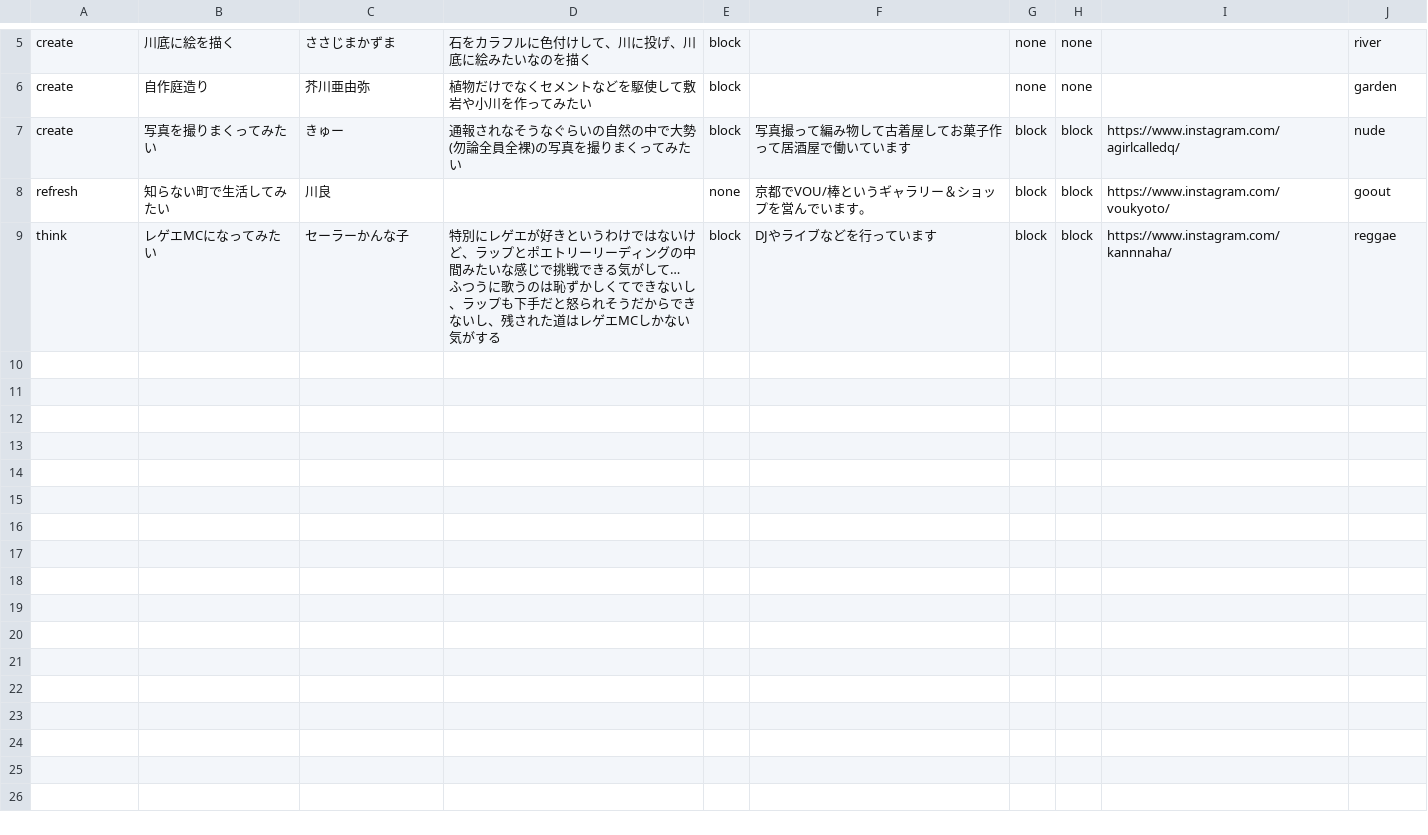
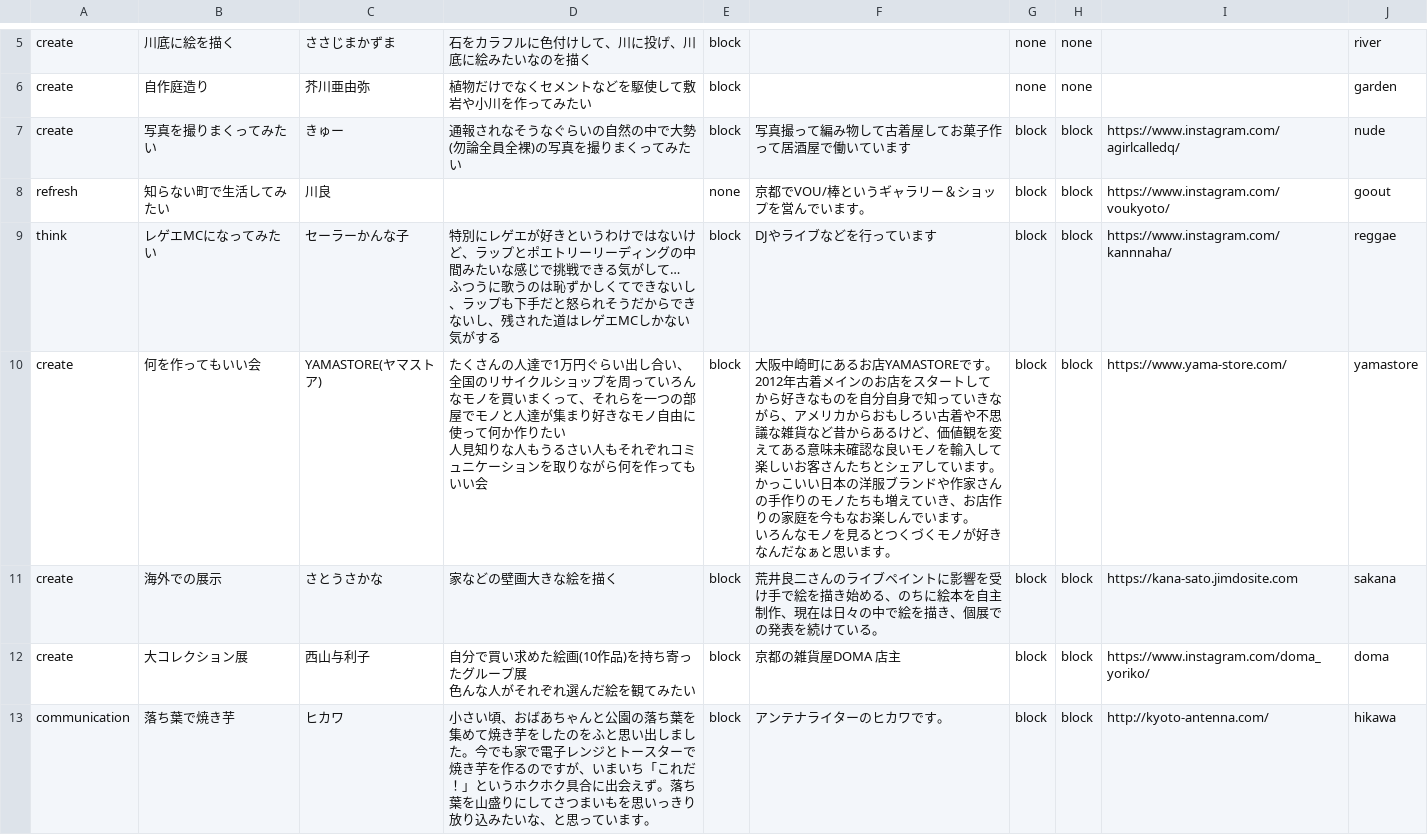
Before and after one commit to chottocrazy/index, a CSV file: cando/cando.csv, drawn as a sheet; only a part is shown, gaps mark what is left out; ↵ is a line break in a cell; the diff covers the shown part only; the diff names each change by its address in the sheet, - before the commit and + after, or states it on an @@ line.

Commit message:
Update cando.csv

```diff
--- a/cando/cando.csv
+++ b/cando/cando.csv
+row 10: create | 何を作ってもいい会 | YAMASTORE(ヤマストア) | たくさんの人達で1万円ぐらい出し合い、全国のリサイクルショップを周っていろんなモノを買いまくって、それらを一つの部屋でモノと人達が集まり好きなモノ自由に使って何か作りたい ↵ 人見知りな人もうるさい人もそれぞれコミュニケーションを取りながら何を作ってもいい会 | block | 大阪中崎町にあるお店YAMASTOREです。2012年古着メインのお店をスタートしてから好きなものを自分自身で知っていきながら、アメリカからおもしろい古着や不思議な雑貨など昔からあるけど、価値観を変えてある意味未確認な良いモノを輸入して楽しいお客さんたちとシェアしています。 ↵ かっこいい日本の洋服ブランドや作家さんの手作りのモノたちも増えていき、お店作りの家庭を今もなお楽しんでいます。 ↵ いろんなモノを見るとつくづくモノが好きなんだなぁと思います。 | block | block | https://www.yama-store.com/ | yamastore
+row 11: create | 海外での展示 | さとうさかな | 家などの壁画大きな絵を描く | block | 荒井良二さんのライブペイントに影響を受け手で絵を描き始める、のちに絵本を自主制作、現在は日々の中で絵を描き、個展での発表を続けている。 | block | block | https://kana-sato.jimdosite.com | sakana
+row 12: create | 大コレクション展 | 西山与利子 | 自分で買い求めた絵画(10作品)を持ち寄ったグループ展 ↵ 色んな人がそれぞれ選んだ絵を観てみたい | block | 京都の雑貨屋DOMA 店主 | block | block | https://www.instagram.com/doma_yoriko/ | doma
+row 13: communication | 落ち葉で焼き芋 | ヒカワ | 小さい頃、おばあちゃんと公園の落ち葉を集めて焼き芋をしたのをふと思い出しました。今でも家で電子レンジとトースターで焼き芋を作るのですが、いまいち「これだ！」というホクホク具合に出会えず。落ち葉を山盛りにしてさつまいもを思いっきり放り込みたいな、と思っています。 | block | アンテナライターのヒカワです。 | block | block | http://kyoto-antenna.com/ | hikawa
```
Also changed, not shown: 11 added rows elsewhere in this file.
